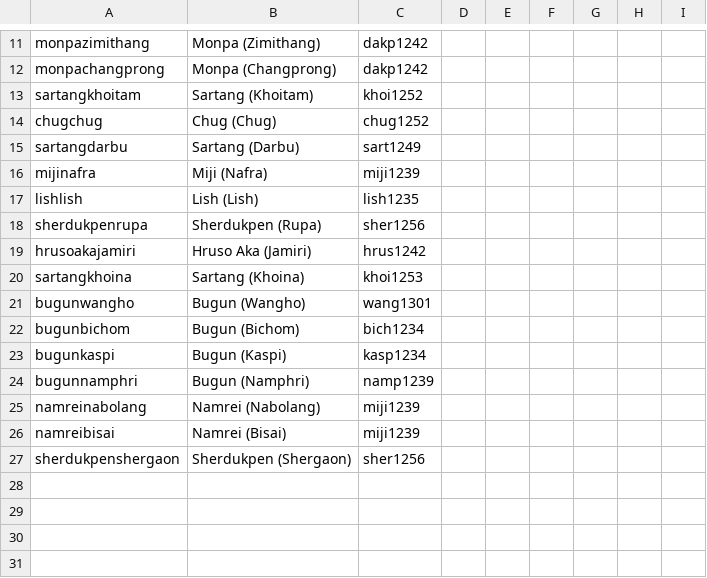
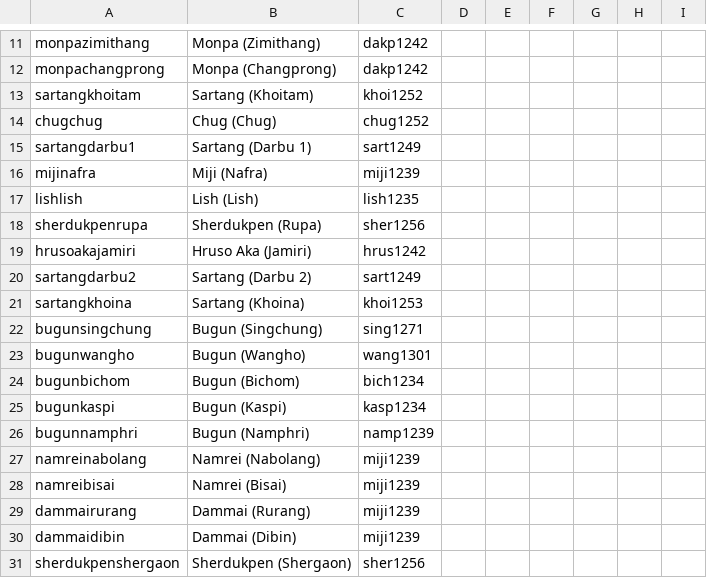
Before and after one commit to lexibank/abrahammonpa, a CSV file: cldf/languages.csv, drawn as a sheet; only a part is shown, gaps mark what is left out.

```diff
--- a/cldf/languages.csv
+++ b/cldf/languages.csv
@@ -14,3 +14,3 @@ sartangkhoitam,Sartang (Khoitam),khoi1252,,,,,,
 chugchug,Chug (Chug),chug1252,,,,,,
-sartangdarbu,Sartang (Darbu),sart1249,,,,,,
+sartangdarbu1,Sartang (Darbu 1),sart1249,,,,,,
 mijinafra,Miji (Nafra),miji1239,,,,,,
@@ -19,3 +19,5 @@ sherdukpenrupa,Sherdukpen (Rupa),sher1256,,,,,,
 hrusoakajamiri,Hruso Aka (Jamiri),hrus1242,,,,,,
+sartangdarbu2,Sartang (Darbu 2),sart1249,,,,,,
 sartangkhoina,Sartang (Khoina),khoi1253,,,,,,
+bugunsingchung,Bugun (Singchung),sing1271,,,,,,
 bugunwangho,Bugun (Wangho),wang1301,,,,,,
@@ -26,2 +28,4 @@ namreinabolang,Namrei (Nabolang),miji1239,,,,,,
 namreibisai,Namrei (Bisai),miji1239,,,,,,
+dammairurang,Dammai (Rurang),miji1239,,,,,,
+dammaidibin,Dammai (Dibin),miji1239,,,,,,
 sherdukpenshergaon,Sherdukpen (Shergaon),sher1256,,,,,,
```
Also changed, not shown: raw/khobwa.tsv, 7 other files.
